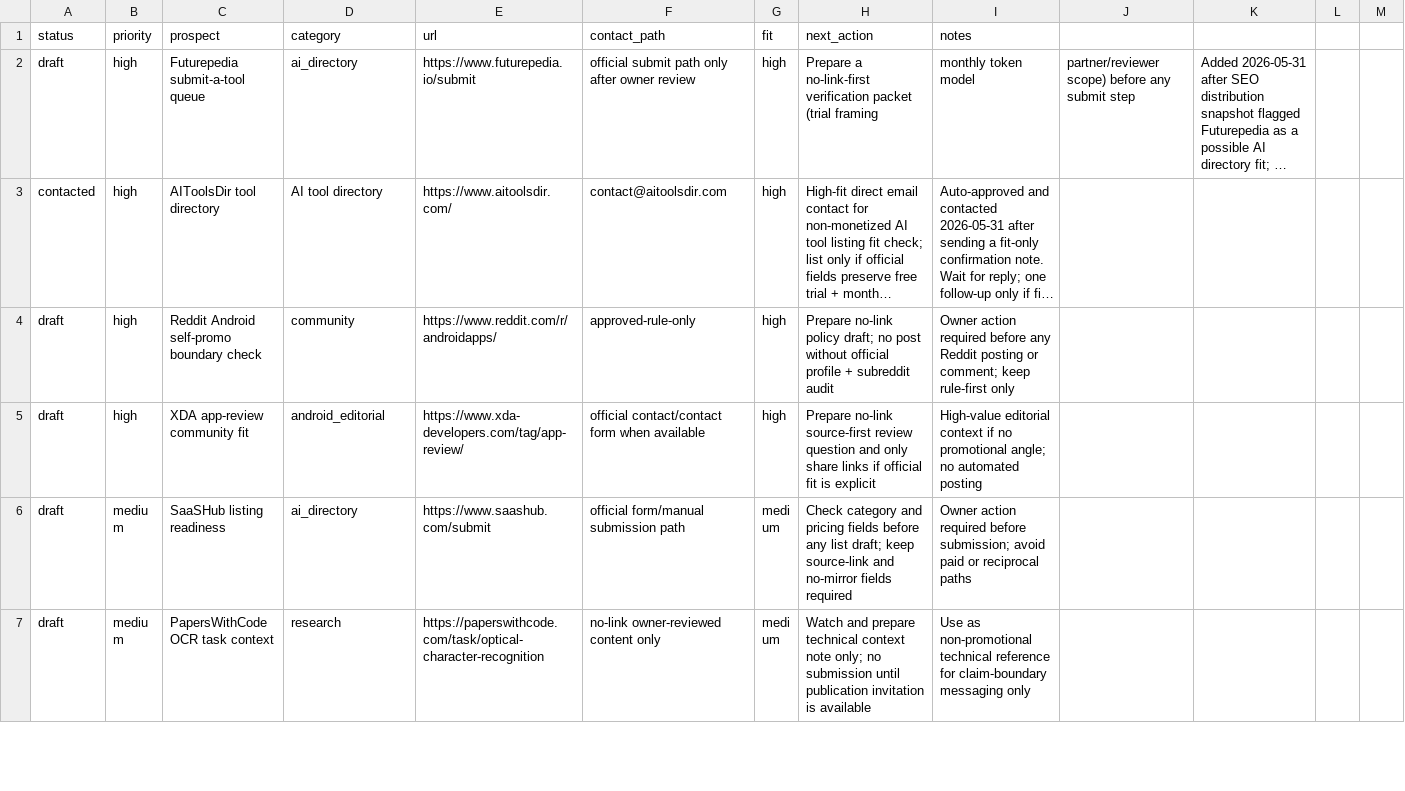
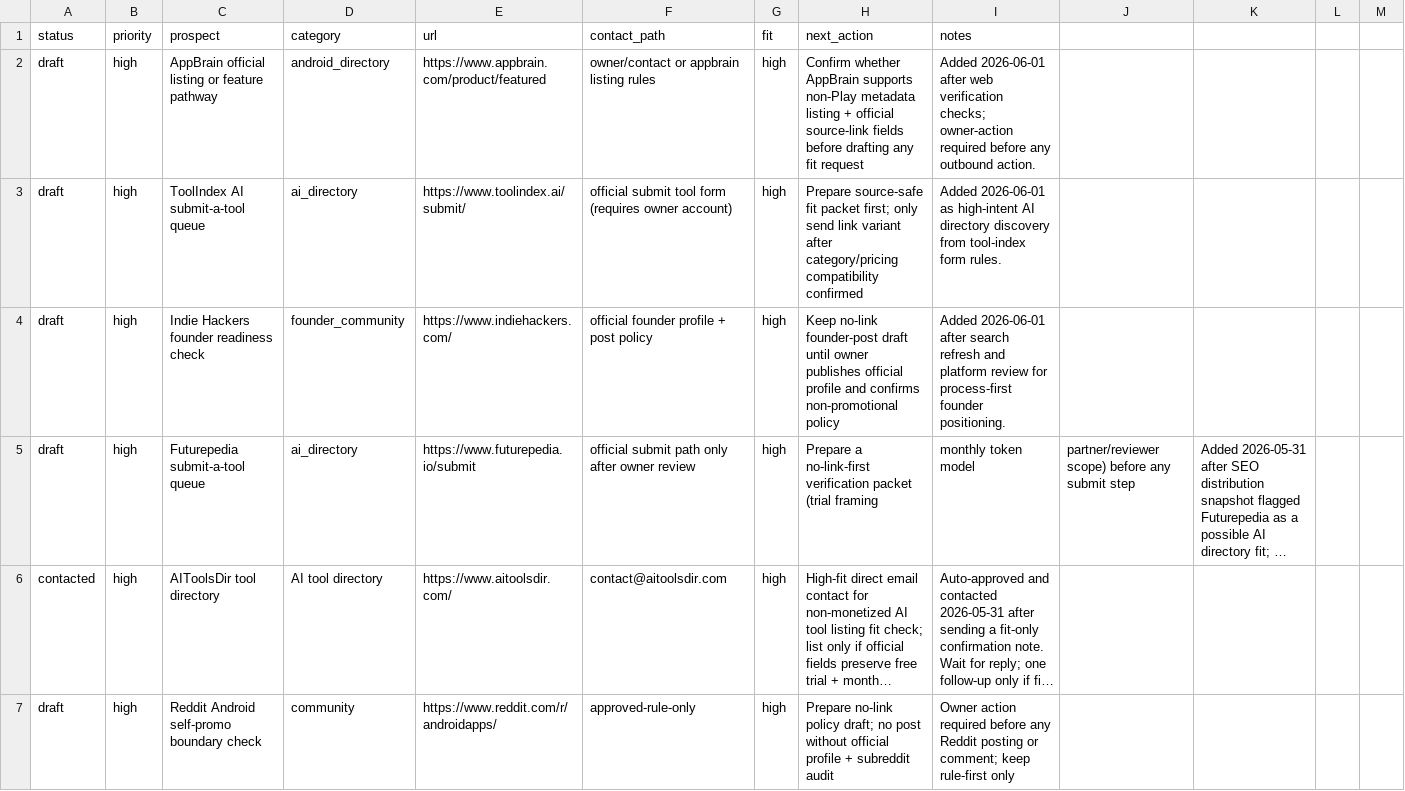
Before and after one commit to borjiomar38/tachi-back, a CSV file: docs/growth/backlink-prospects.csv, drawn as a sheet; only a part is shown; the shorter side is filled out with more unchanged rows; long unchanged cells end in …; the diff names each change by its address in the sheet, - before the commit and + after, or states it on an @@ line.

Commit message:
chore: extend 2026-06-01 seo distribution discovery and setup queue

```diff
--- a/docs/growth/backlink-prospects.csv
+++ b/docs/growth/backlink-prospects.csv
+row 2: draft | high | AppBrain official listing or feature pathway | android_directory | https://www.appbrain.com/product/featured | owner/contact or appbrain listing rules | high | Confirm whether AppBrain supports non-Play metadata listing + official source-link fields before drafting any fit request | Added 2026-06-01 after web verification checks; owner-action required before any outbound action.
+row 3: draft | high | ToolIndex AI submit-a-tool queue | ai_directory | https://www.toolindex.ai/submit/ | official submit tool form (requires owner account) | high | Prepare source-safe fit packet first; only send link variant after category/pricing compatibility confirmed | Added 2026-06-01 as high-intent AI directory discovery from tool-index form rules.
+row 4: draft | high | Indie Hackers founder readiness check | founder_community | https://www.indiehackers.com/ | official founder profile + post policy | high | Keep no-link founder-post draft until owner publishes official profile and confirms non-promotional policy | Added 2026-06-01 after search refresh and platform review for process-first founder positioning.
```
Also changed, not shown: 6 other files.
